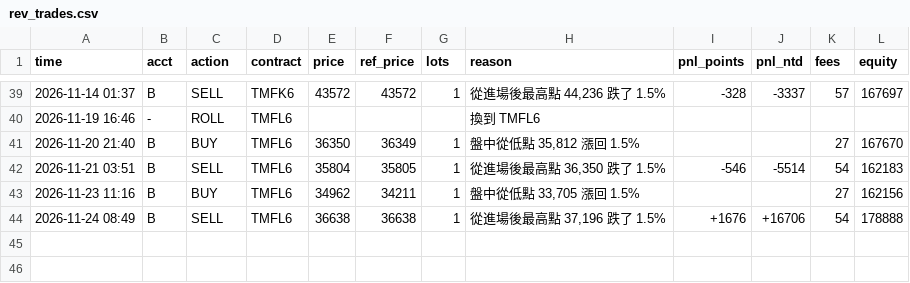
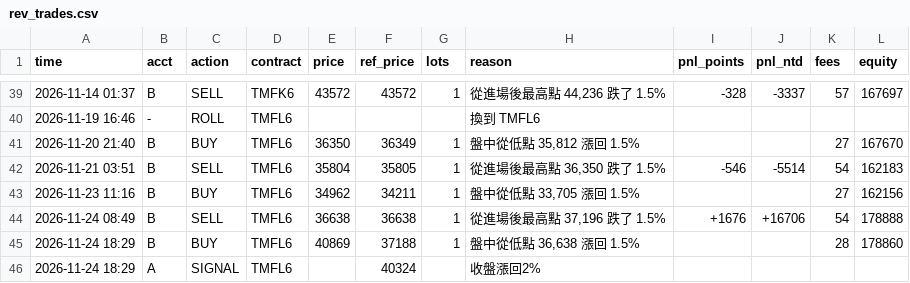
Before and after one commit to kk0507/TMF-night-report, a CSV file: rev_trades.csv, drawn as a sheet; only a part is shown, gaps mark what is left out.

```diff
--- a/rev_trades.csv
+++ b/rev_trades.csv
@@ -44 +44,3 @@
 2026-11-24 08:49,B,SELL,TMFL6,36638,36638,1,"從進場後最高點 37,196 跌了 1.5%",+1676,+16706,54,178888
+2026-11-24 18:29,B,BUY,TMFL6,40869,37188,1,"盤中從低點 36,638 漲回 1.5%",,,28,178860
+2026-11-24 18:29,A,SIGNAL,TMFL6,,40324,,收盤漲回2%,,,,
```
Also changed, not shown: on_trades.csv, 4 other files.
